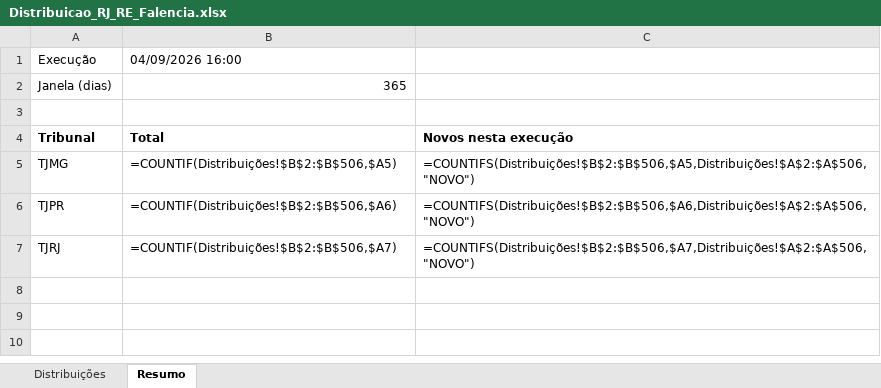
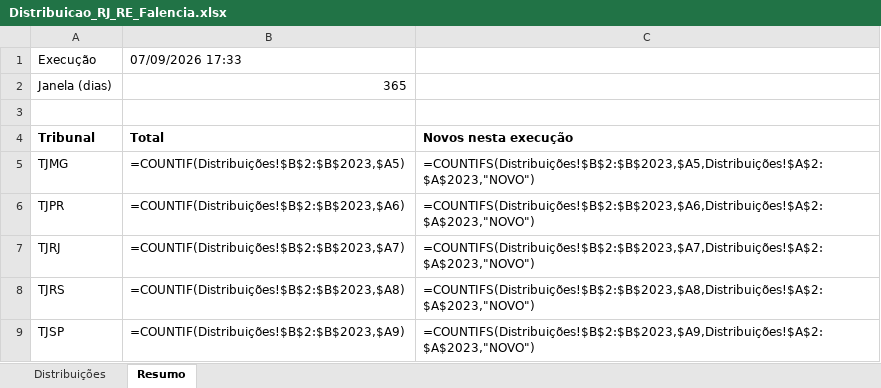
Before and after one commit to sidneygf/robo-datajud-cnj, an Excel workbook: saida/Distribuicao_RJ_RE_Falencia.xlsx, sheet Resumo, drawn as a sheet; values as stored, in another font and other column widths than the file's, no borders; formulas without a stored value are shown as written; the diff names each change by its address in the sheet, - before the commit and + after, or states it on an @@ line.

```diff
--- a/saida/Distribuicao_RJ_RE_Falencia.xlsx (sheet Resumo)
+++ b/saida/Distribuicao_RJ_RE_Falencia.xlsx (sheet Resumo)
-B1: 04/09/2026 16:00
+B1: 07/09/2026 17:33
-B5: =COUNTIF(Distribuições!$B$2:$B$506,$A5)
+B5: =COUNTIF(Distribuições!$B$2:$B$2023,$A5)
-C5: =COUNTIFS(Distribuições!$B$2:$B$506,$A5,Distribuições!$A$2:$A$506,"NOVO")
+C5: =COUNTIFS(Distribuições!$B$2:$B$2023,$A5,Distribuições!$A$2:$A$2023,"NOVO")
-B6: =COUNTIF(Distribuições!$B$2:$B$506,$A6)
+B6: =COUNTIF(Distribuições!$B$2:$B$2023,$A6)
-C6: =COUNTIFS(Distribuições!$B$2:$B$506,$A6,Distribuições!$A$2:$A$506,"NOVO")
+C6: =COUNTIFS(Distribuições!$B$2:$B$2023,$A6,Distribuições!$A$2:$A$2023,"NOVO")
-B7: =COUNTIF(Distribuições!$B$2:$B$506,$A7)
+B7: =COUNTIF(Distribuições!$B$2:$B$2023,$A7)
-C7: =COUNTIFS(Distribuições!$B$2:$B$506,$A7,Distribuições!$A$2:$A$506,"NOVO")
+C7: =COUNTIFS(Distribuições!$B$2:$B$2023,$A7,Distribuições!$A$2:$A$2023,"NOVO")
+row 8: TJRS | =COUNTIF(Distribuições!$B$2:$B$2023,$A8) | =COUNTIFS(Distribuições!$B$2:$B$2023,$A8,Distribuições!$A$2:$A$2023,"NOVO")
+row 9: TJSP | =COUNTIF(Distribuições!$B$2:$B$2023,$A9) | =COUNTIFS(Distribuições!$B$2:$B$2023,$A9,Distribuições!$A$2:$A$2023,"NOVO")
```
Also changed, not shown: sheet Distribuições, 1 other file.
